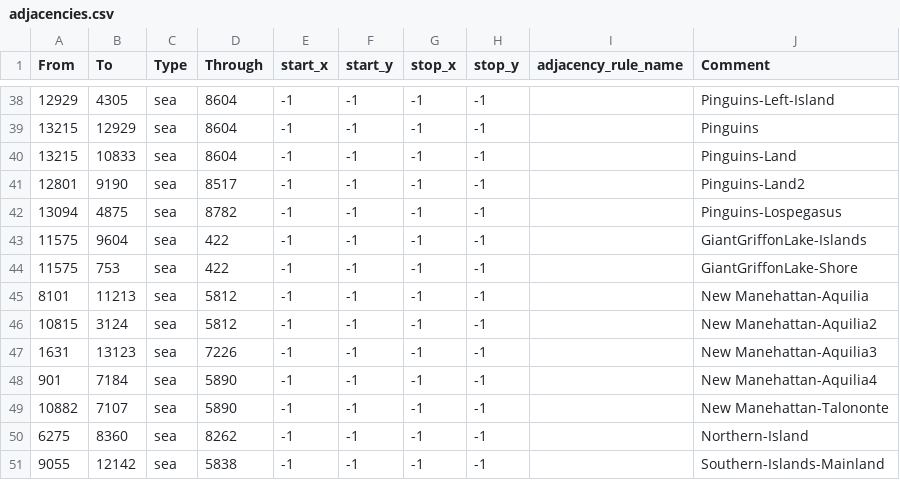
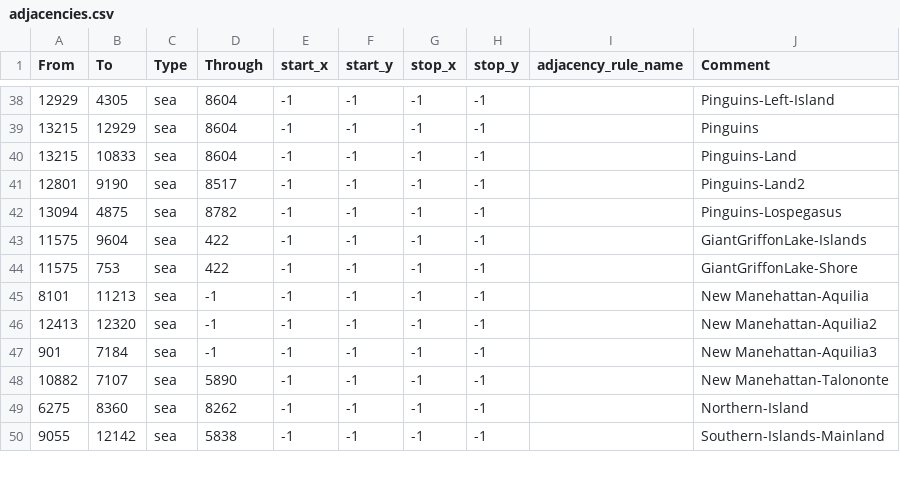
Before and after one commit to Danior5/EGF_dev, a CSV file: map/adjacencies.csv, drawn as a sheet; only a part is shown, gaps mark what is left out.

Commit message:
EQC War Changes Part 3
Straits changed and unblockable.

```diff
--- a/map/adjacencies.csv
+++ b/map/adjacencies.csv
@@ -44,6 +44,5 @@ From;To;Type;Through;start_x;start_y;stop_x;stop_y;adjacency_rule_name;Comment
 11575;753;sea;422;-1;-1;-1;-1;;GiantGriffonLake-Shore
-8101;11213;sea;5812;-1;-1;-1;-1;;New Manehattan-Aquilia
-10815;3124;sea;5812;-1;-1;-1;-1;;New Manehattan-Aquilia2
-1631;13123;sea;7226;-1;-1;-1;-1;;New Manehattan-Aquilia3
-901;7184;sea;5890;-1;-1;-1;-1;;New Manehattan-Aquilia4
+8101;11213;sea;-1;-1;-1;-1;-1;;New Manehattan-Aquilia
+12413;12320;sea;-1;-1;-1;-1;-1;;New Manehattan-Aquilia2
+901;7184;sea;-1;-1;-1;-1;-1;;New Manehattan-Aquilia3
 10882;7107;sea;5890;-1;-1;-1;-1;;New Manehattan-Talononte
```
